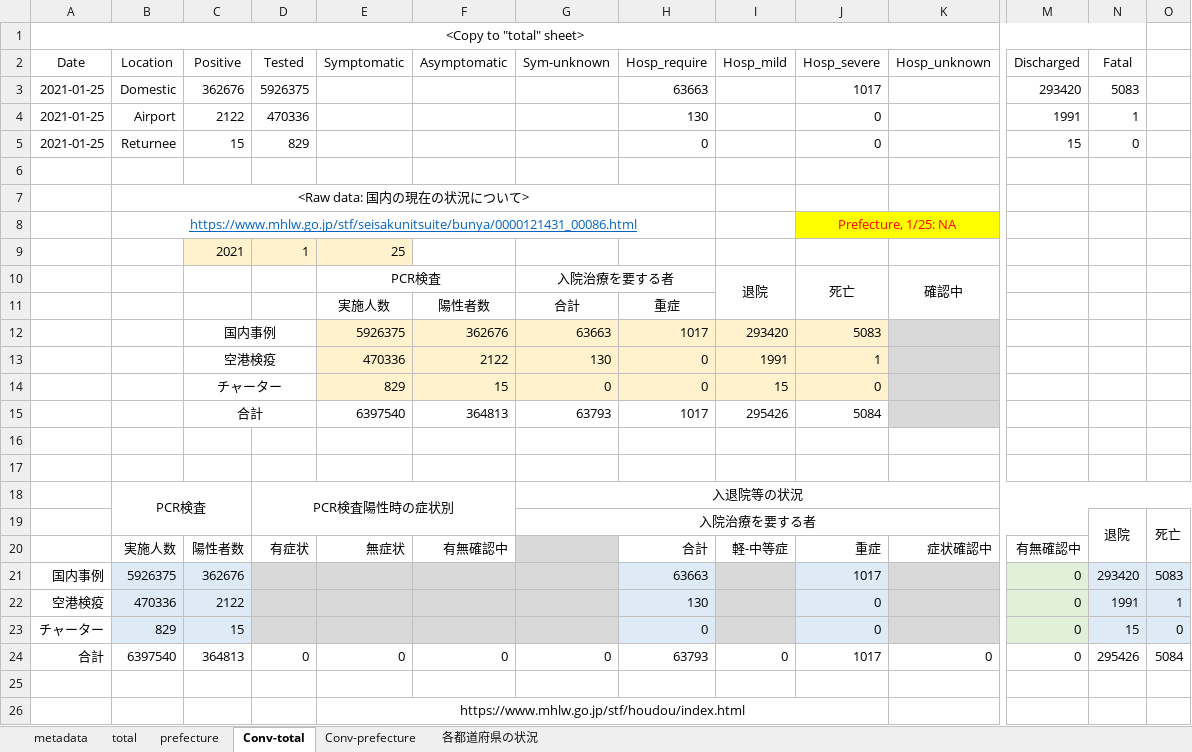
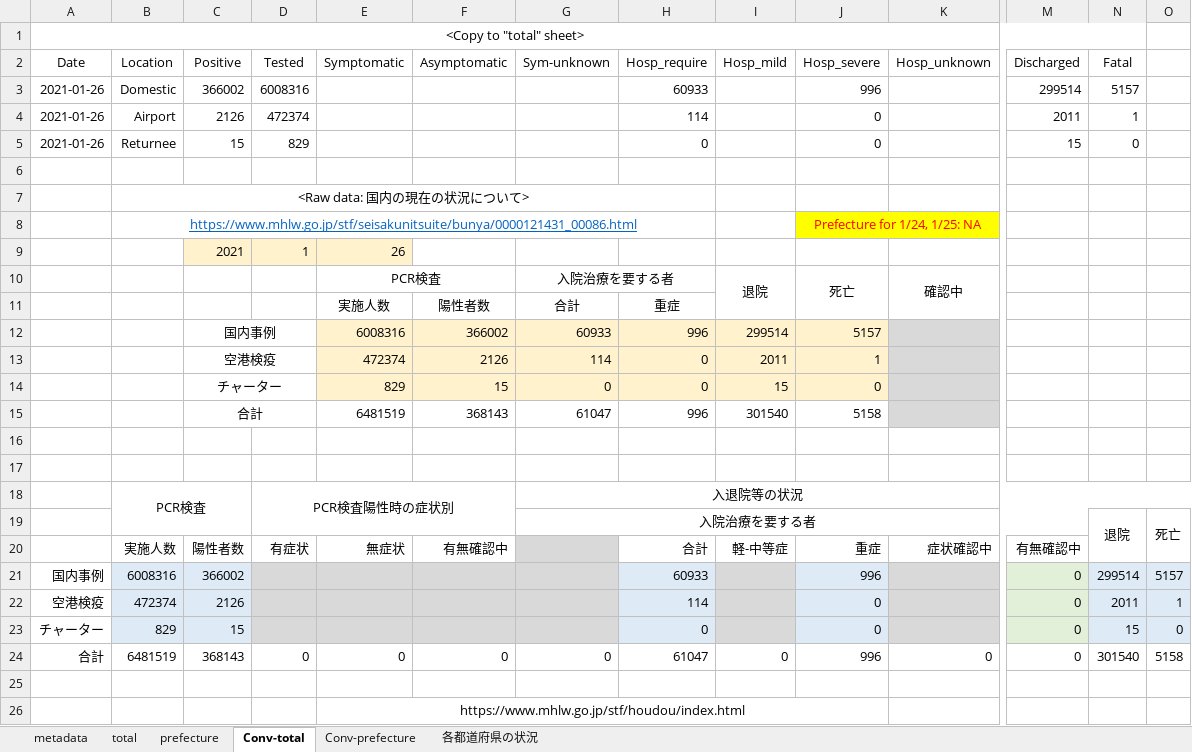
Before and after one commit to lisphilar/covid19-sir, an Excel workbook: data/japan/covid_jpn.xlsx, sheet Conv-total, drawn as a sheet; only a part is shown, gaps mark what is left out; values as stored, in another font and other column widths than the file's, no borders; removed rows and columns are numbered as before the commit, all else as after; rows hold the shown columns only; the diff names each change by its address in the sheet, - before the commit and + after, or states it on an @@ line.

Commit message:
data: provonce level not updated in raw

```diff
--- a/data/japan/covid_jpn.xlsx (sheet Conv-total)
+++ b/data/japan/covid_jpn.xlsx (sheet Conv-total)
-row 3: 2021-01-25 | Domestic | 362676 | 5926375 |  |  |  | 63663 |  | 1017 |  | 293420 | 5083
-row 4: 2021-01-25 | Airport | 2122 | 470336 |  |  |  | 130 |  | 0 |  | 1991 | 1
+row 3: 2021-01-26 | Domestic | 366002 | 6008316 |  |  |  | 60933 |  | 996 |  | 299514 | 5157
+row 4: 2021-01-26 | Airport | 2126 | 472374 |  |  |  | 114 |  | 0 |  | 2011 | 1
-A5 (Date): 2021-01-25
+A5 (Date): 2021-01-26
-J8 (Hosp_severe): Prefecture, 1/25: NA
+J8 (Hosp_severe): Prefecture for 1/24, 1/25: NA
-E9 (Symptomatic): 25
+E9 (Symptomatic): 26
-row 12:  |  | 国内事例 |  | 5926375 | 362676 | 63663 | 1017 | 293420 | 5083
-row 13:  |  | 空港検疫 |  | 470336 | 2122 | 130 | 0 | 1991 | 1
+row 12:  |  | 国内事例 |  | 6008316 | 366002 | 60933 | 996 | 299514 | 5157
+row 13:  |  | 空港検疫 |  | 472374 | 2126 | 114 | 0 | 2011 | 1
-row 15:  |  | 合計 |  | 6397540 | 364813 | 63793 | 1017 | 295426 | 5084
+row 15:  |  | 合計 |  | 6481519 | 368143 | 61047 | 996 | 301540 | 5158
-row 21: 国内事例 | 5926375 | 362676 |  |  |  |  | 63663 |  | 1017 |  | 0 | 293420 | 5083
+row 21: 国内事例 | 6008316 | 366002 |  |  |  |  | 60933 |  | 996 |  | 0 | 299514 | 5157
-B22 (Location): 470336
+B22 (Location): 472374
-C22 (Positive): 2122
+C22 (Positive): 2126
-H22 (Hosp_require): 130
+H22 (Hosp_require): 114
-N22 (Fatal): 1991
+N22 (Fatal): 2011
-B24 (Location): 6397540
+B24 (Location): 6481519
-C24 (Positive): 364813
+C24 (Positive): 368143
-H24 (Hosp_require): 63793
+H24 (Hosp_require): 61047
-J24 (Hosp_severe): 1017
+J24 (Hosp_severe): 996
-N24 (Fatal): 295426
+N24 (Fatal): 301540
-O24: 5084
+O24: 5158
```
Also changed, not shown: sheet Conv-prefecture, sheet total, 1 other file.
